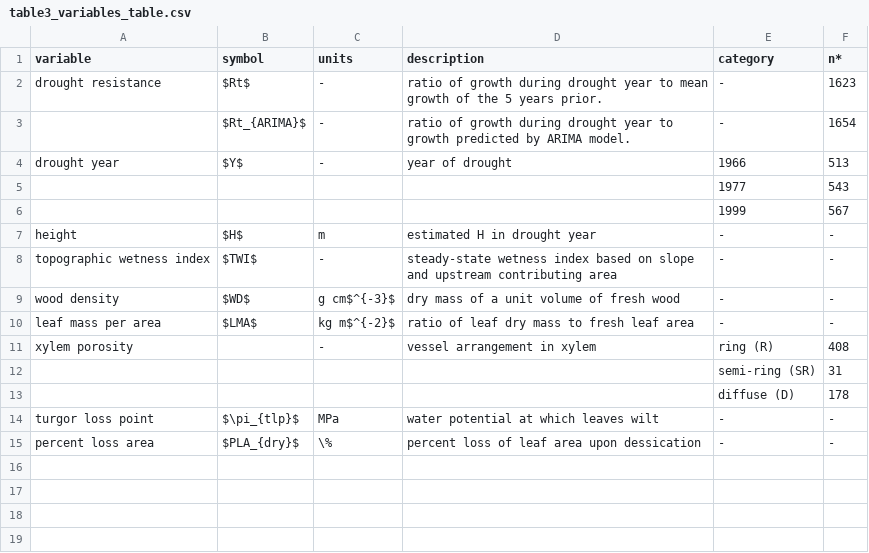
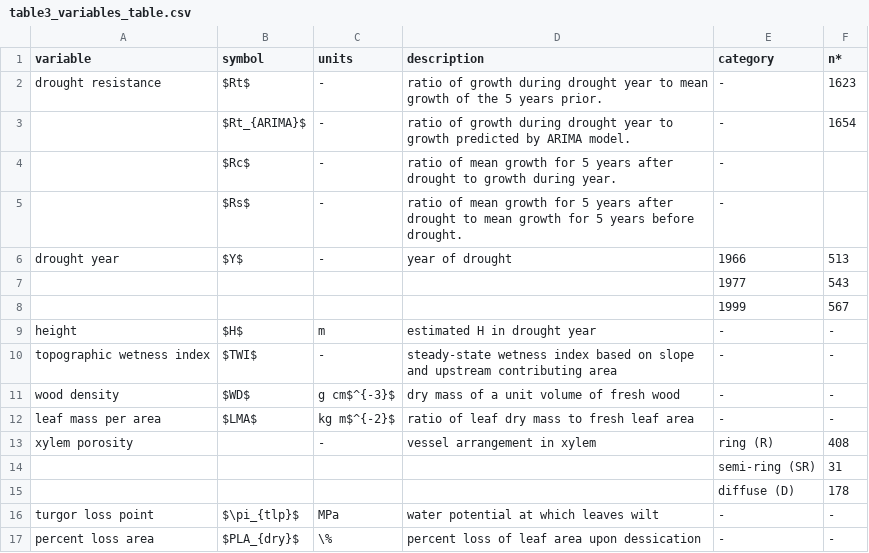
Before and after one commit to SCBI-ForestGEO/McGregor_climate-sensitivity-variation, a CSV file: manuscript/tables_figures/publication/table3_variables_table.csv, drawn as a sheet.

Commit message:
add Rc and Rs to table 3
#131 , #139

```diff
--- a/manuscript/tables_figures/publication/table3_variables_table.csv
+++ b/manuscript/tables_figures/publication/table3_variables_table.csv
@@ -3,2 +3,4 @@ drought resistance,$Rt$,-,ratio of growth during drought year to mean growth of
 ,$Rt_{ARIMA}$,-,ratio of growth during drought year to growth predicted by ARIMA model. ,-,1654
+,$Rc$,-,ratio of mean growth for 5 years after drought to growth during year. ,-,
+,$Rs$,-,ratio of mean growth for 5 years after drought to mean growth for 5 years before drought. ,-,
 drought year ,$Y$,-,year of drought,1966,513
```
Also changed, not shown: 4 other files.
